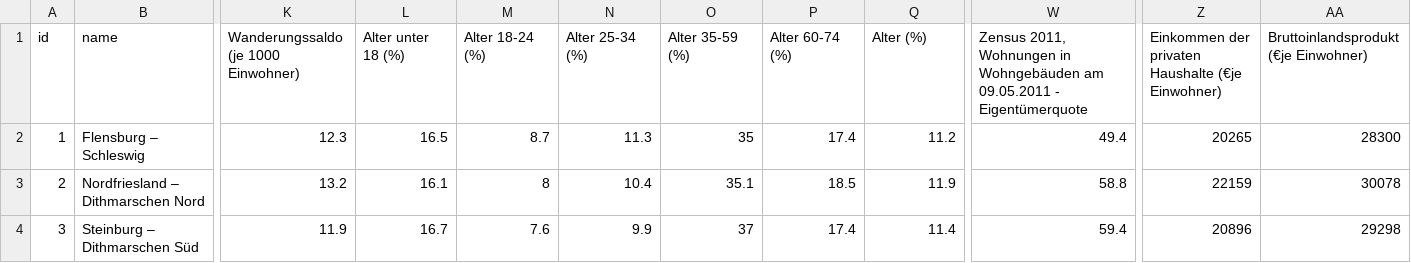
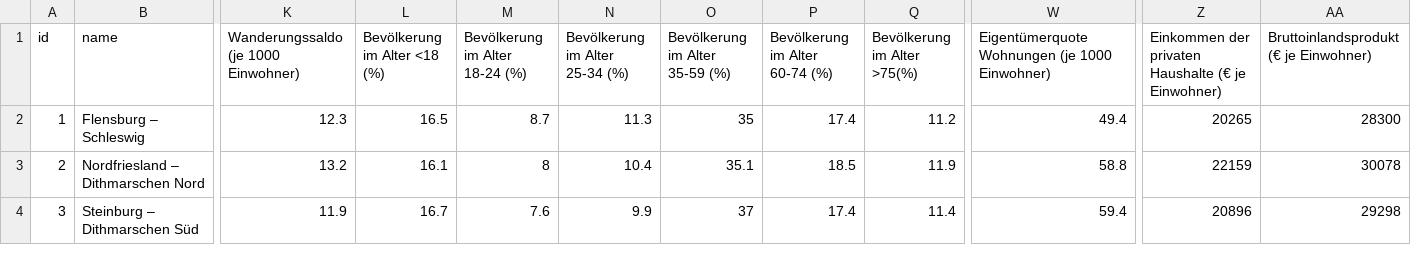
Before and after one commit to stekhn/german-elections-correlations, a CSV file: src/data/demographics.csv, drawn as a sheet; only a part is shown, gaps mark what is left out; the diff names each change by its address in the sheet, - before the commit and + after, or states it on an @@ line.

```diff
--- a/src/data/demographics.csv
+++ b/src/data/demographics.csv
-L1: Alter unter 18 (%)
+L1: Bevölkerung im Alter <18 (%)
-M1: Alter 18-24 (%)
+M1: Bevölkerung im Alter 18-24 (%)
-N1: Alter 25-34 (%)
+N1: Bevölkerung im Alter 25-34 (%)
-O1: Alter 35-59 (%)
+O1: Bevölkerung im Alter 35-59 (%)
-P1: Alter 60-74 (%)
+P1: Bevölkerung im Alter 60-74 (%)
-Q1: Alter (%)
+Q1: Bevölkerung im Alter >75(%)
-W1: Zensus 2011, Wohnungen in Wohngebäuden am 09.05.2011 - Eigentümerquote
+W1: Eigentümerquote Wohnungen (je 1000 Einwohner)
-Z1: …privaten Haushalte (€je Einwohner)
+Z1: …privaten Haushalte (€ je Einwohner)
-AA1: Bruttoinlandsprodukt (€je Einwohner)
+AA1: Bruttoinlandsprodukt (€ je Einwohner)
```
Also changed, not shown: 4 other files.
